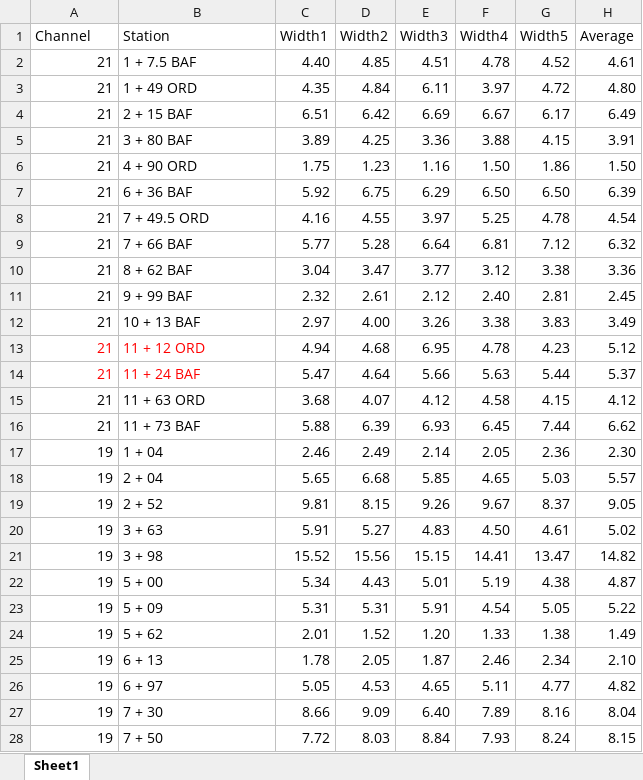
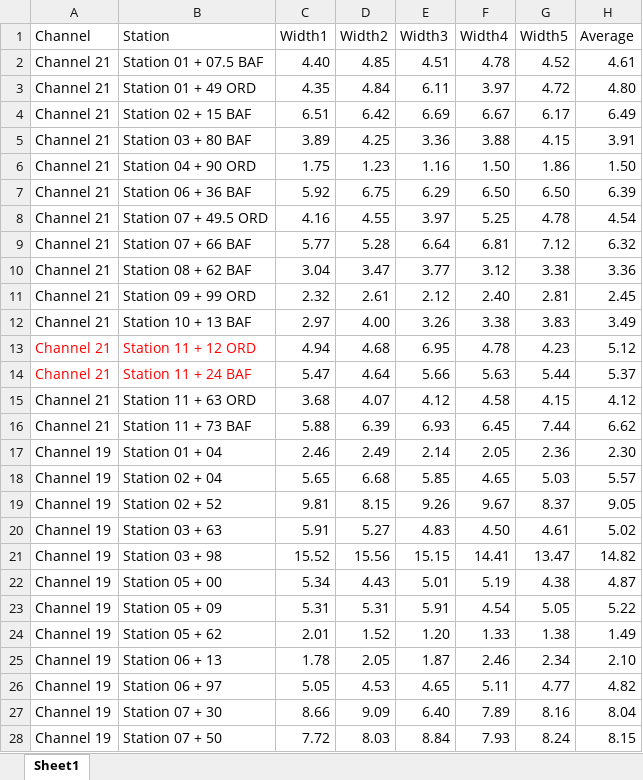
Before and after one commit to lossanna/AVCA_ElkLD, an Excel workbook: data/Excel_raw/Channel-width_LiDAR-GIS.xlsx, sheet Sheet1, drawn as a sheet; only a part is shown; values as stored, in another font and other column widths than the file's, no borders; charts and pictures not drawn; the diff covers the shown part only; the diff names each change by its address in the sheet, - before the commit and + after, or states it on an @@ line.

Commit message:
Add width to Data-screening_2021.R, started script to find the difference between cover in 2012 and 2021

```diff
--- a/data/Excel_raw/Channel-width_LiDAR-GIS.xlsx (sheet Sheet1)
+++ b/data/Excel_raw/Channel-width_LiDAR-GIS.xlsx (sheet Sheet1)
-A2:A16 (Channel): 21
+A2:A16 (Channel): Channel 21
-B2 (Station): 1 + 7.5 BAF
+B2 (Station): Station 01 + 07.5 BAF
-B3 (Station): 1 + 49 ORD
+B3 (Station): Station 01 + 49 ORD
-B4 (Station): 2 + 15 BAF
+B4 (Station): Station 02 + 15 BAF
-B5 (Station): 3 + 80 BAF
+B5 (Station): Station 03 + 80 BAF
-B6 (Station): 4 + 90 ORD
+B6 (Station): Station 04 + 90 ORD
-B7 (Station): 6 + 36 BAF
+B7 (Station): Station 06 + 36 BAF
-B8 (Station): 7 + 49.5 ORD
+B8 (Station): Station 07 + 49.5 ORD
-B9 (Station): 7 + 66 BAF
+B9 (Station): Station 07 + 66 BAF
-B10 (Station): 8 + 62 BAF
+B10 (Station): Station 08 + 62 BAF
-B11 (Station): 9 + 99 BAF
+B11 (Station): Station 09 + 99 ORD
-B12 (Station): 10 + 13 BAF
+B12 (Station): Station 10 + 13 BAF
-B13 (Station): 11 + 12 ORD
+B13 (Station): Station 11 + 12 ORD
-B14 (Station): 11 + 24 BAF
+B14 (Station): Station 11 + 24 BAF
-B15 (Station): 11 + 63 ORD
+B15 (Station): Station 11 + 63 ORD
-B16 (Station): 11 + 73 BAF
+B16 (Station): Station 11 + 73 BAF
-A17:A28 (Channel): 19
+A17:A28 (Channel): Channel 19
-B17 (Station): 1 + 04
+B17 (Station): Station 01 + 04
-B18 (Station): 2 + 04
+B18 (Station): Station 02 + 04
-B19 (Station): 2 + 52
+B19 (Station): Station 02 + 52
-B20 (Station): 3 + 63
+B20 (Station): Station 03 + 63
-B21 (Station): 3 + 98
+B21 (Station): Station 03 + 98
-B22 (Station): 5 + 00
+B22 (Station): Station 05 + 00
-B23 (Station): 5 + 09
+B23 (Station): Station 05 + 09
-B24 (Station): 5 + 62
+B24 (Station): Station 05 + 62
-B25 (Station): 6 + 13
+B25 (Station): Station 06 + 13
-B26 (Station): 6 + 97
+B26 (Station): Station 06 + 97
-B27 (Station): 7 + 30
+B27 (Station): Station 07 + 30
-B28 (Station): 7 + 50
+B28 (Station): Station 07 + 50
```
Also changed, not shown: 70 edited cells elsewhere in this sheet, 5 other files.
